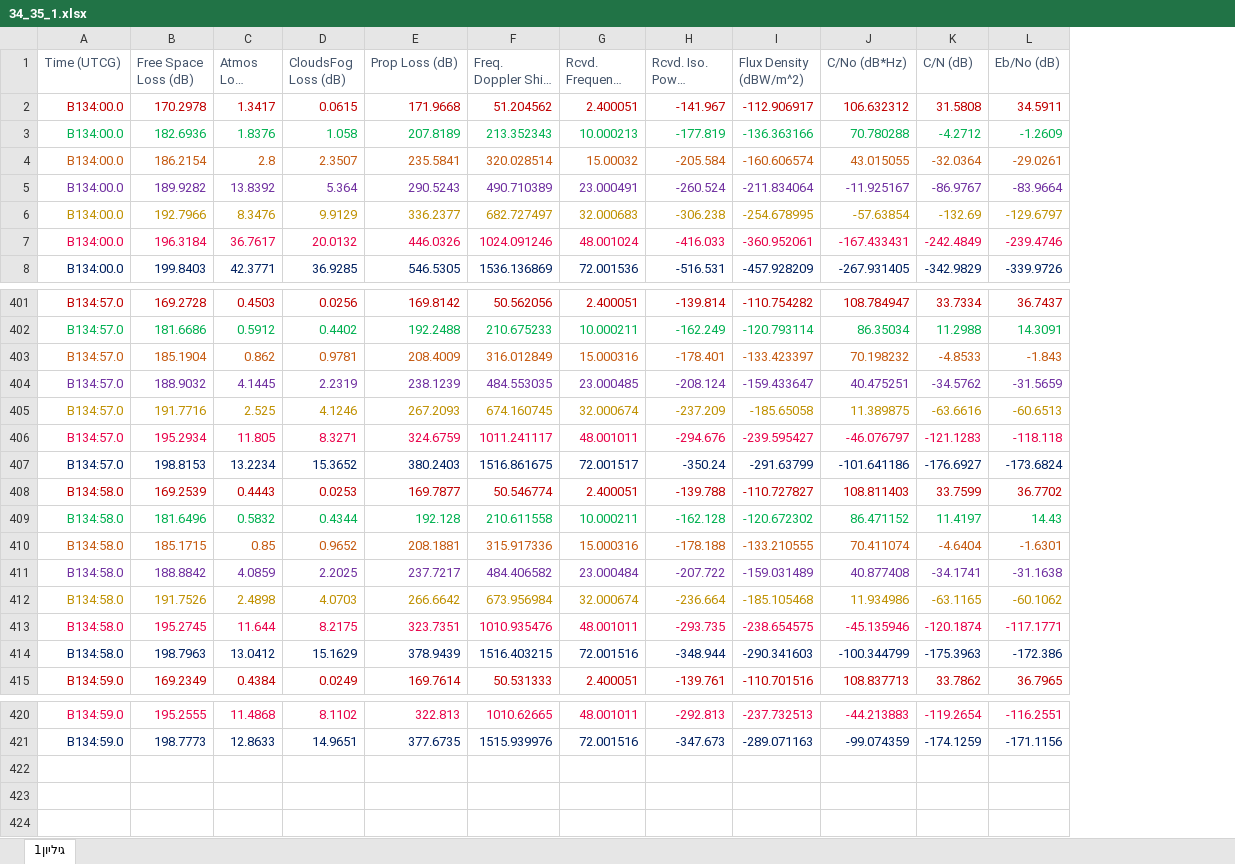
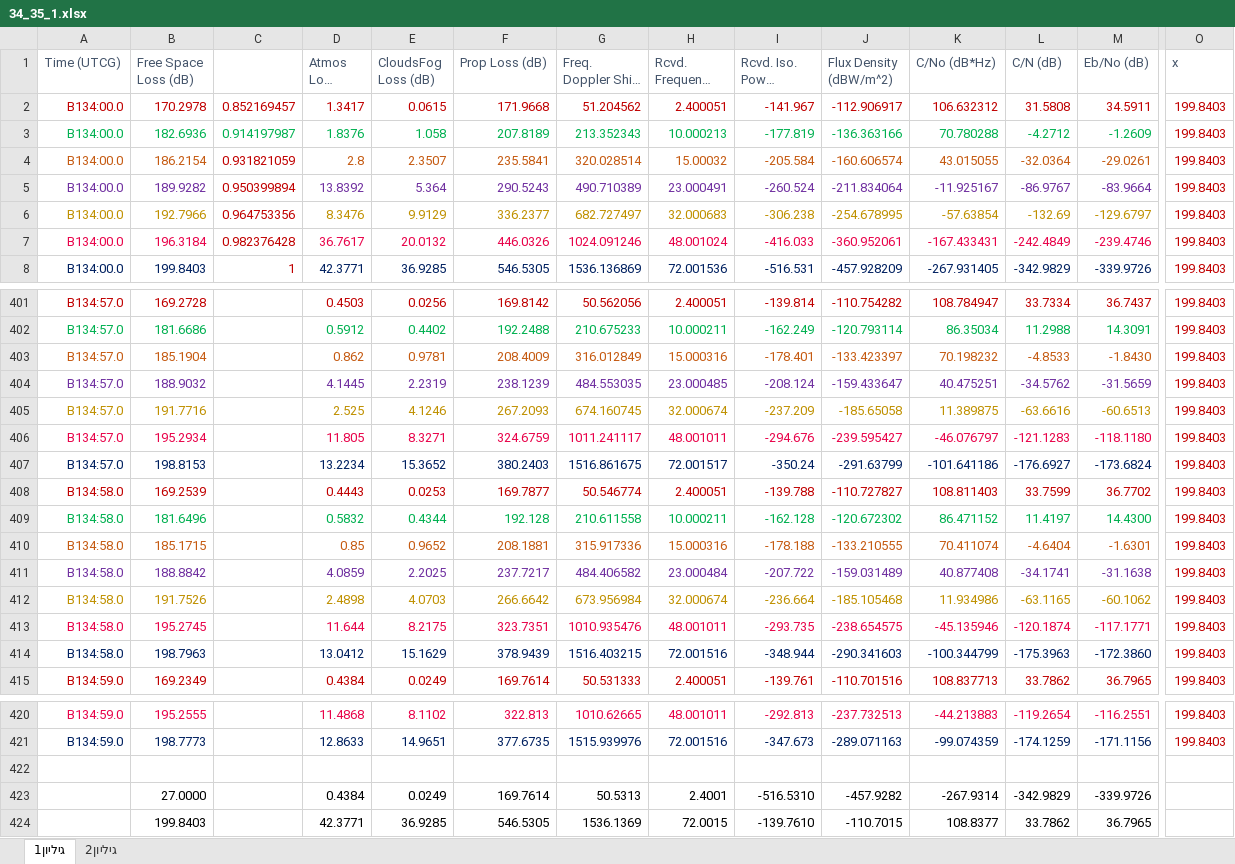
Before and after one commit to yaelya/Satellite-communication, an Excel workbook: DeepLearning/34_35_1.xlsx, sheet גיליון1, drawn as a sheet; only a part is shown, gaps mark what is left out; long unchanged cells end in …; values as stored, in another font and other column widths than the file's, no borders; addresses are those after the commit; rows hold the shown columns only; the diff covers the shown part only; the diff names each change by its address in the sheet, - before the commit and + after, or states it on an @@ line.

```diff
--- a/DeepLearning/34_35_1.xlsx (sheet גיליון1)
+++ b/DeepLearning/34_35_1.xlsx (sheet גיליון1)
+sheet tab: גיליון2
+column C, rows 2-8: 0.852169457 | 0.914197987 | 0.931821059 | 0.950399894 | 0.964753356 | 0.982376428 | 1
+column O (x), rows 2-8: all 199.8403; rows 401-415: all 199.8403; rows 420-421: 199.8403 | 199.8403
-M403 (Eb/No (dB)): -1.843
+M403 (Eb/No (dB)): -1.8430
-M406 (Eb/No (dB)): -118.118
+M406 (Eb/No (dB)): -118.1180
-M409 (Eb/No (dB)): 14.43
+M409 (Eb/No (dB)): 14.4300
-M414 (Eb/No (dB)): -172.386
+M414 (Eb/No (dB)): -172.3860
+row 422: (empty)
+row 423:  | 27.0000 |  | 0.4384 | 0.0249 | 169.7614 | 50.5313 | 2.4001 | -516.5310 | -457.9282 | -267.9314 | -342.9829 | -339.9726
+row 424:  | 199.8403 |  | 42.3771 | 36.9285 | 546.5305 | 1536.1369 | 72.0015 | -139.7610 | -110.7015 | 108.8377 | 33.7862 | 36.7965
```
Also changed, not shown: 39 edited cells and cell formats elsewhere in this sheet, 17 other files.
